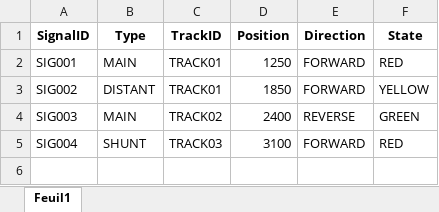
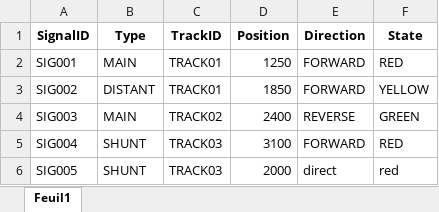
Before and after one commit to Ossama1999-DEV/Railway-Signaling-Data-Generator, an Excel workbook: data/input/RailwaySignals.xlsx, sheet Feuil1, drawn as a sheet; values as stored, in another font and other column widths than the file's, no borders; the diff names each change by its address in the sheet, - before the commit and + after, or states it on an @@ line.

Commit message:
feat: implement Excel-to-XML generation in C# and XML parsing in C++

```diff
--- a/data/input/RailwaySignals.xlsx (sheet Feuil1)
+++ b/data/input/RailwaySignals.xlsx (sheet Feuil1)
+row 6: SIG005 | SHUNT | TRACK03 | 2000 | direct | red
```
Also changed, not shown: 10 other files.
